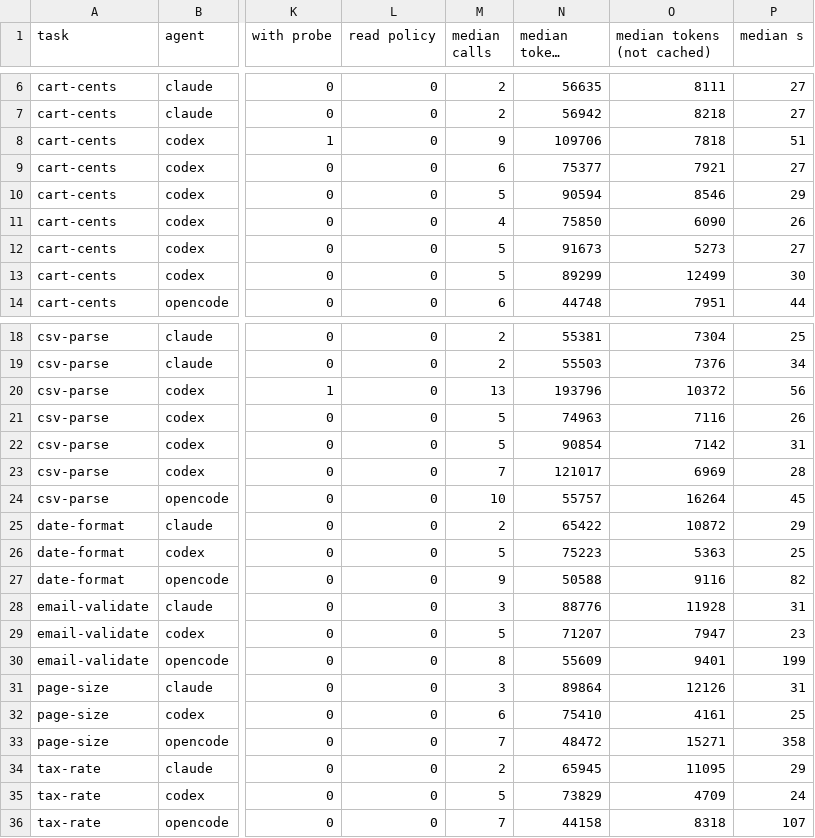
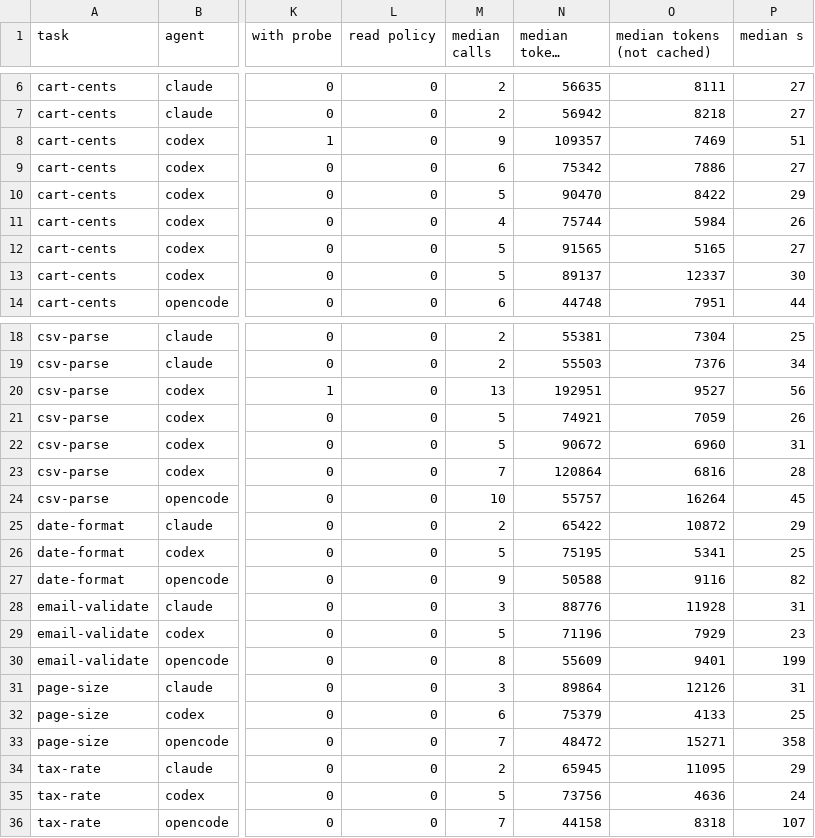
Before and after one commit to carlostapiacl/denial-detours, a TSV file: results/round-2/summary.tsv, drawn as a sheet; only a part is shown, gaps mark what is left out; long unchanged cells end in …; the diff names each change by its address in the sheet, - before the commit and + after, or states it on an @@ line.

```diff
--- a/results/round-2/summary.tsv
+++ b/results/round-2/summary.tsv
-N8 (median tokens (all)): 109706
+N8 (median tokens (all)): 109357
-O8 (median tokens (not cached)): 7818
+O8 (median tokens (not cached)): 7469
-N9 (median tokens (all)): 75377
+N9 (median tokens (all)): 75342
-O9 (median tokens (not cached)): 7921
+O9 (median tokens (not cached)): 7886
-N10 (median tokens (all)): 90594
+N10 (median tokens (all)): 90470
-O10 (median tokens (not cached)): 8546
+O10 (median tokens (not cached)): 8422
-N11 (median tokens (all)): 75850
+N11 (median tokens (all)): 75744
-O11 (median tokens (not cached)): 6090
+O11 (median tokens (not cached)): 5984
-N12 (median tokens (all)): 91673
+N12 (median tokens (all)): 91565
-O12 (median tokens (not cached)): 5273
+O12 (median tokens (not cached)): 5165
-N13 (median tokens (all)): 89299
+N13 (median tokens (all)): 89137
-O13 (median tokens (not cached)): 12499
+O13 (median tokens (not cached)): 12337
-N20 (median tokens (all)): 193796
+N20 (median tokens (all)): 192951
-O20 (median tokens (not cached)): 10372
+O20 (median tokens (not cached)): 9527
-N21 (median tokens (all)): 74963
+N21 (median tokens (all)): 74921
-O21 (median tokens (not cached)): 7116
+O21 (median tokens (not cached)): 7059
-N22 (median tokens (all)): 90854
+N22 (median tokens (all)): 90672
-O22 (median tokens (not cached)): 7142
+O22 (median tokens (not cached)): 6960
-N23 (median tokens (all)): 121017
+N23 (median tokens (all)): 120864
-O23 (median tokens (not cached)): 6969
+O23 (median tokens (not cached)): 6816
-N26 (median tokens (all)): 75223
+N26 (median tokens (all)): 75195
-O26 (median tokens (not cached)): 5363
+O26 (median tokens (not cached)): 5341
-N29 (median tokens (all)): 71207
+N29 (median tokens (all)): 71196
-O29 (median tokens (not cached)): 7947
+O29 (median tokens (not cached)): 7929
-N32 (median tokens (all)): 75410
+N32 (median tokens (all)): 75379
-O32 (median tokens (not cached)): 4161
+O32 (median tokens (not cached)): 4133
-N35 (median tokens (all)): 73829
+N35 (median tokens (all)): 73756
-O35 (median tokens (not cached)): 4709
+O35 (median tokens (not cached)): 4636
```
Also changed, not shown: results/round-1/summary.tsv, 31 other files.
